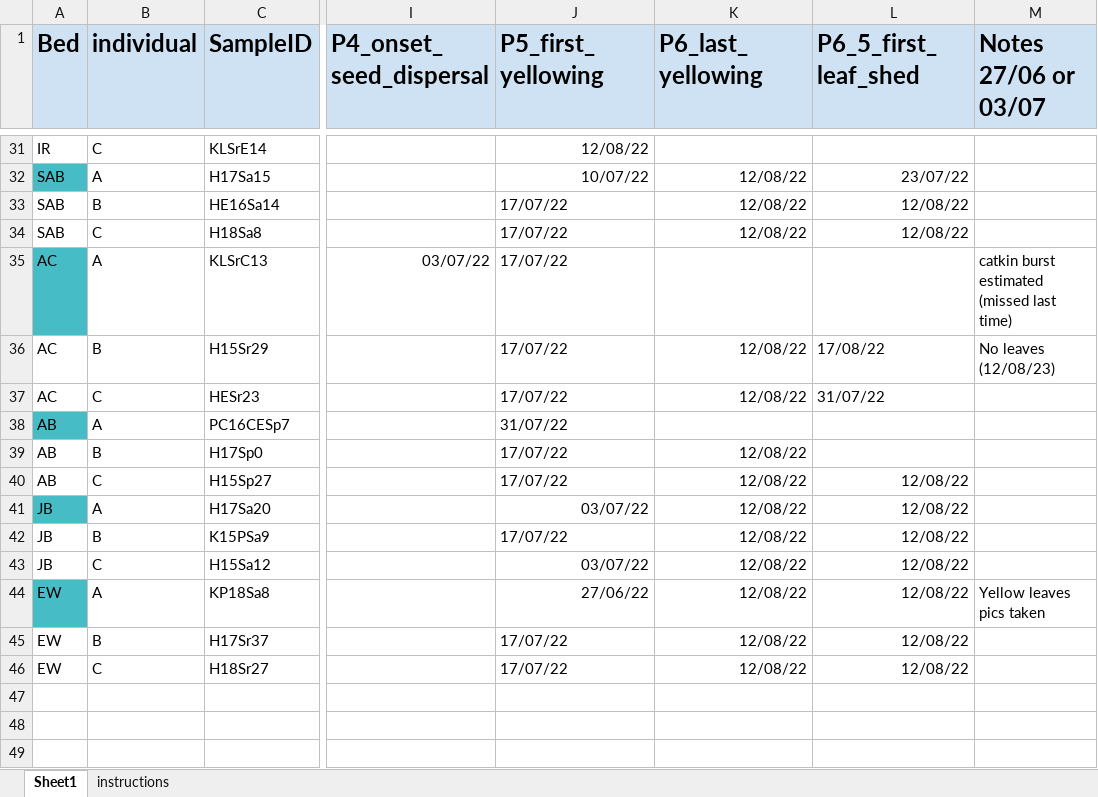
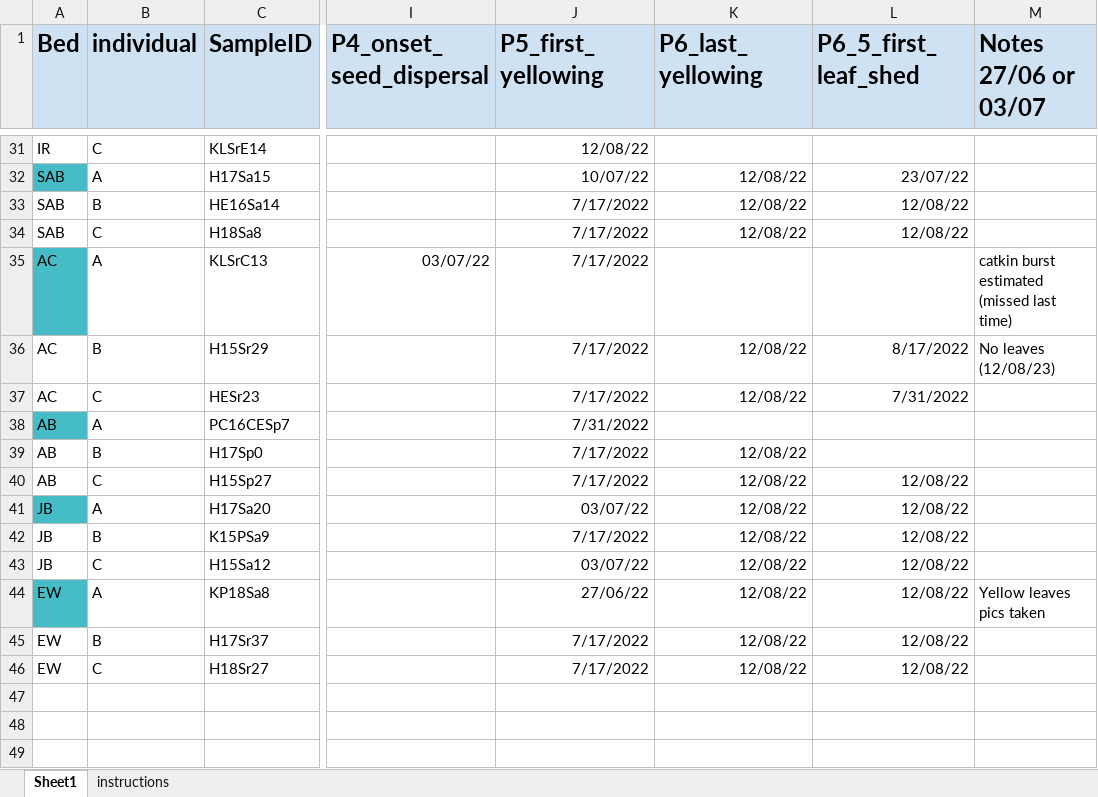
Before and after one commit to ShrubHub/GardenHub, an Excel workbook: data/phenology/groundtruthing_2022/FINAL_phenocam_groundtruthing_common_garden22_copy5.xlsx, sheet Sheet1, drawn as a sheet; only a part is shown, gaps mark what is left out; values as stored, in another font and other column widths than the file's, no borders; the diff covers the shown part only; the diff names each change by its address in the sheet, - before the commit and + after, or states it on an @@ line.

```diff
--- a/data/phenology/groundtruthing_2022/FINAL_phenocam_groundtruthing_common_garden22_copy5.xlsx (sheet Sheet1)
+++ b/data/phenology/groundtruthing_2022/FINAL_phenocam_groundtruthing_common_garden22_copy5.xlsx (sheet Sheet1)
-J33:J37 (P5_first_yellowing): 17/07/22
+J33:J37 (P5_first_yellowing): 7/17/2022
-L36 (P6_5_first_leaf_shed): 17/08/22
+L36 (P6_5_first_leaf_shed): 8/17/2022
-L37 (P6_5_first_leaf_shed): 31/07/22
+L37 (P6_5_first_leaf_shed): 7/31/2022
-J38 (P5_first_yellowing): 31/07/22
+J38 (P5_first_yellowing): 7/31/2022
-J39:J40 (P5_first_yellowing): 17/07/22
+J39:J40 (P5_first_yellowing): 7/17/2022
-J42 (P5_first_yellowing): 17/07/22
+J42 (P5_first_yellowing): 7/17/2022
-J45:J46 (P5_first_yellowing): 17/07/22
+J45:J46 (P5_first_yellowing): 7/17/2022
```
Also changed, not shown: 25 edited cells elsewhere in this sheet, 1 other file.
